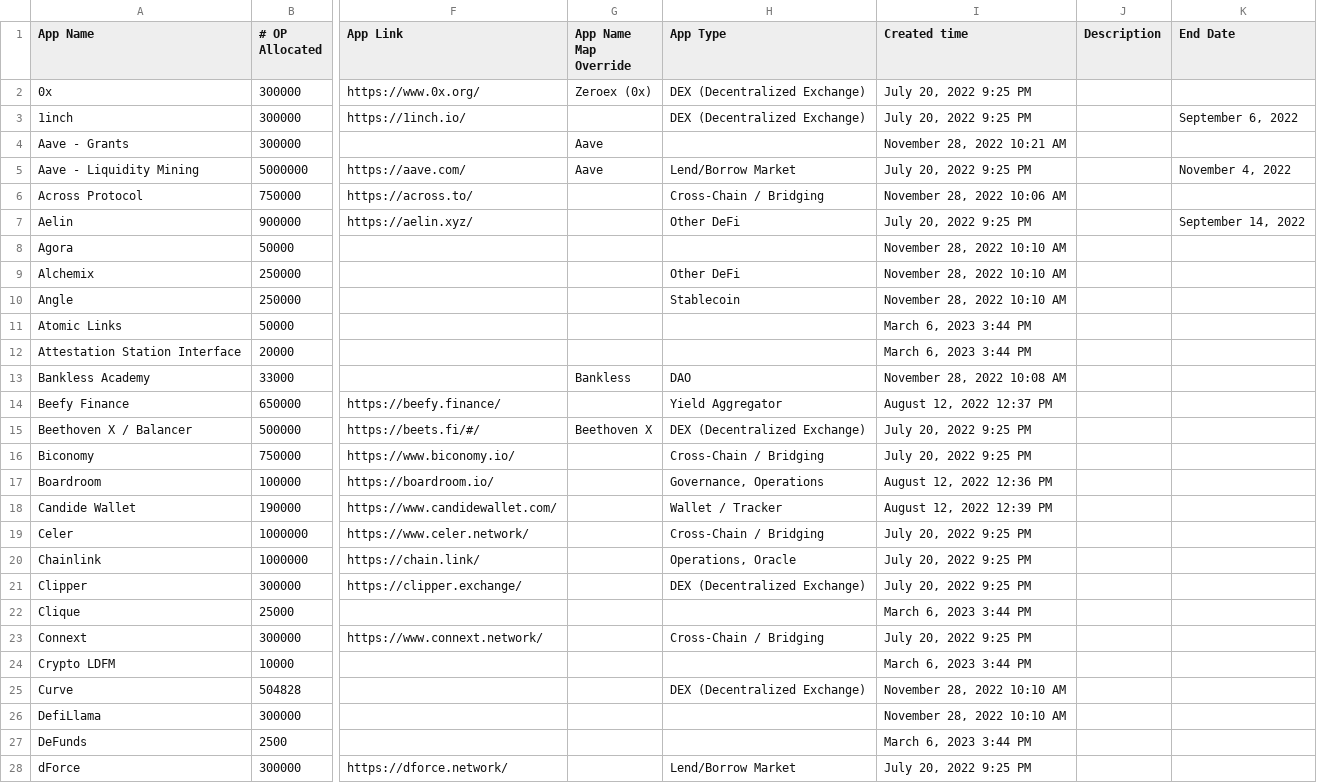
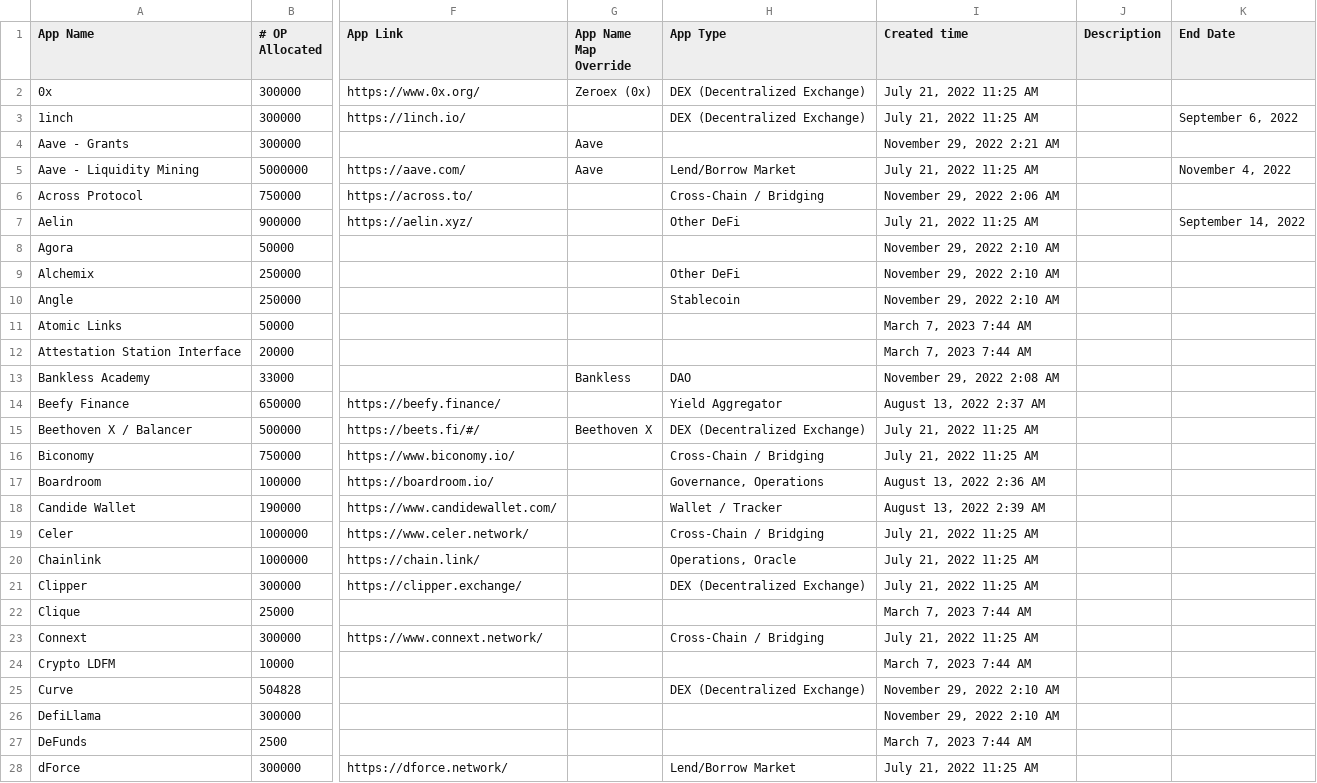
Before and after one commit to ethereum-optimism/op-analytics, a CSV file: op_rewards_tracking/inputs/op_incentive_program_info.csv, drawn as a sheet; only a part is shown, gaps mark what is left out; the diff covers the shown part only; the diff names each change by its address in the sheet, - before the commit and + after, or states it on an @@ line.

```diff
--- a/op_rewards_tracking/inputs/op_incentive_program_info.csv
+++ b/op_rewards_tracking/inputs/op_incentive_program_info.csv
-I2:I3 (Created time): July 20, 2022 9:25 PM
+I2:I3 (Created time): July 21, 2022 11:25 AM
-I4 (Created time): November 28, 2022 10:21 AM
+I4 (Created time): November 29, 2022 2:21 AM
-I5 (Created time): July 20, 2022 9:25 PM
+I5 (Created time): July 21, 2022 11:25 AM
-I6 (Created time): November 28, 2022 10:06 AM
+I6 (Created time): November 29, 2022 2:06 AM
-I7 (Created time): July 20, 2022 9:25 PM
+I7 (Created time): July 21, 2022 11:25 AM
-I8:I10 (Created time): November 28, 2022 10:10 AM
+I8:I10 (Created time): November 29, 2022 2:10 AM
-I11:I12 (Created time): March 6, 2023 3:44 PM
+I11:I12 (Created time): March 7, 2023 7:44 AM
-I13 (Created time): November 28, 2022 10:08 AM
+I13 (Created time): November 29, 2022 2:08 AM
-I14 (Created time): August 12, 2022 12:37 PM
+I14 (Created time): August 13, 2022 2:37 AM
-I15:I16 (Created time): July 20, 2022 9:25 PM
+I15:I16 (Created time): July 21, 2022 11:25 AM
-I17 (Created time): August 12, 2022 12:36 PM
+I17 (Created time): August 13, 2022 2:36 AM
-I18 (Created time): August 12, 2022 12:39 PM
+I18 (Created time): August 13, 2022 2:39 AM
-I19:I21 (Created time): July 20, 2022 9:25 PM
+I19:I21 (Created time): July 21, 2022 11:25 AM
-I22 (Created time): March 6, 2023 3:44 PM
+I22 (Created time): March 7, 2023 7:44 AM
-I23 (Created time): July 20, 2022 9:25 PM
+I23 (Created time): July 21, 2022 11:25 AM
-I24 (Created time): March 6, 2023 3:44 PM
+I24 (Created time): March 7, 2023 7:44 AM
-I25:I26 (Created time): November 28, 2022 10:10 AM
+I25:I26 (Created time): November 29, 2022 2:10 AM
-I27 (Created time): March 6, 2023 3:44 PM
+I27 (Created time): March 7, 2023 7:44 AM
-I28 (Created time): July 20, 2022 9:25 PM
+I28 (Created time): July 21, 2022 11:25 AM
```
Also changed, not shown: 82 edited cells elsewhere in this file, op_rewards_tracking/csv_outputs/dune_op_program_performance_summary.csv, 2 other files.
